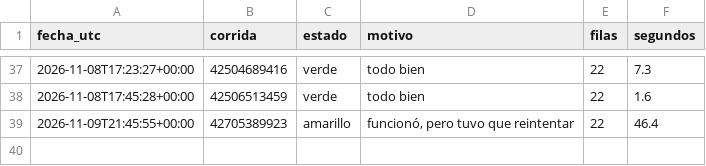
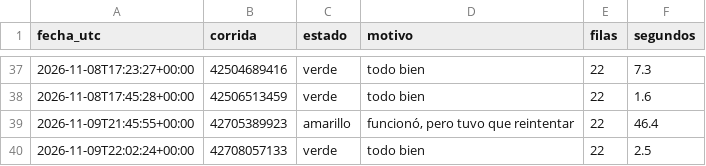
Before and after one commit to uide-programacion-inteligencia-mercados/observatorio-g01, a CSV file: logs/salud_g01.csv, drawn as a sheet; only a part is shown, gaps mark what is left out; the diff names each change by its address in the sheet, - before the commit and + after, or states it on an @@ line.

```diff
--- a/logs/salud_g01.csv
+++ b/logs/salud_g01.csv
+row 40: 2026-11-09T22:02:24+00:00 | 42708057133 | verde | todo bien | 22 | 2.5
```
Also changed, not shown: 1 other file.
